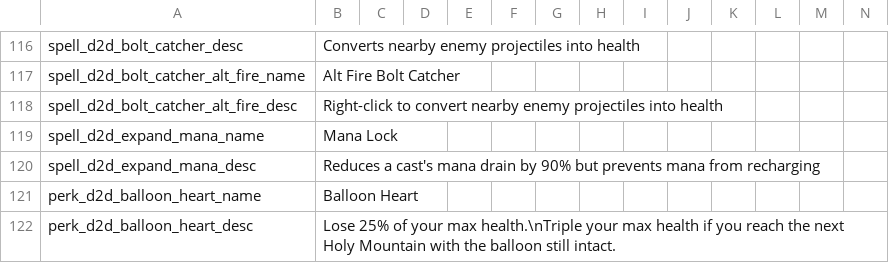
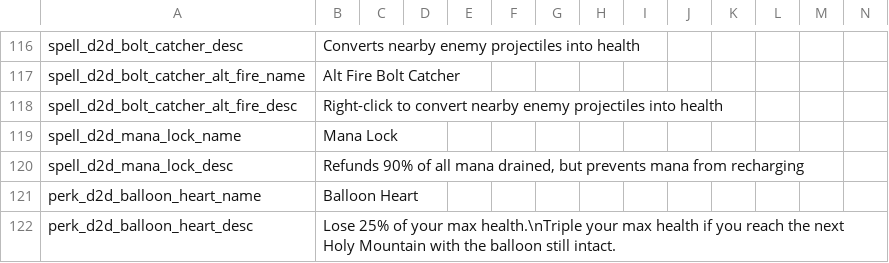
Before and after one commit to meyergames/noita-mod-d2d-content-pack, a CSV file: translations.csv, drawn as a sheet; only a part is shown, gaps mark what is left out; removed rows and columns are numbered as before the commit, all else as after; rows hold the shown columns only; the diff names each change by its address in the sheet, - before the commit and + after, or states it on an @@ line.

Commit message:
improve Mana Lock spell

```diff
--- a/translations.csv
+++ b/translations.csv
-A119: spell_d2d_expand_mana_name
+A119: spell_d2d_mana_lock_name
-row 120: spell_d2d_expand_mana_desc | Reduces a cast's mana drain by 90% but prevents mana from recharging
+row 120: spell_d2d_mana_lock_desc | Refunds 90% of all mana drained, but prevents mana from recharging
```
Also changed, not shown: 11 other files.
